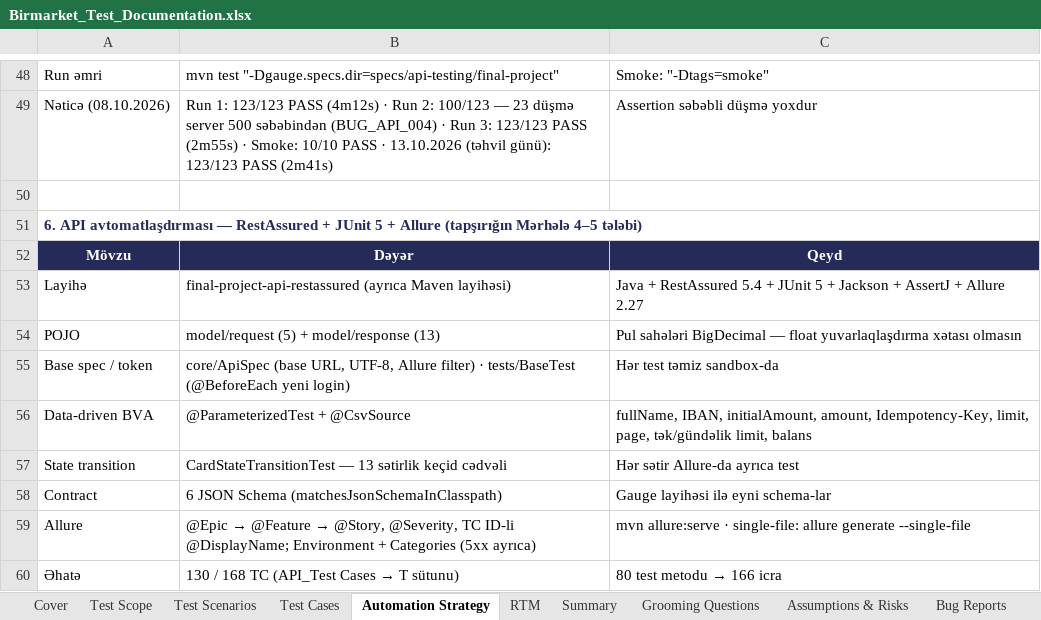
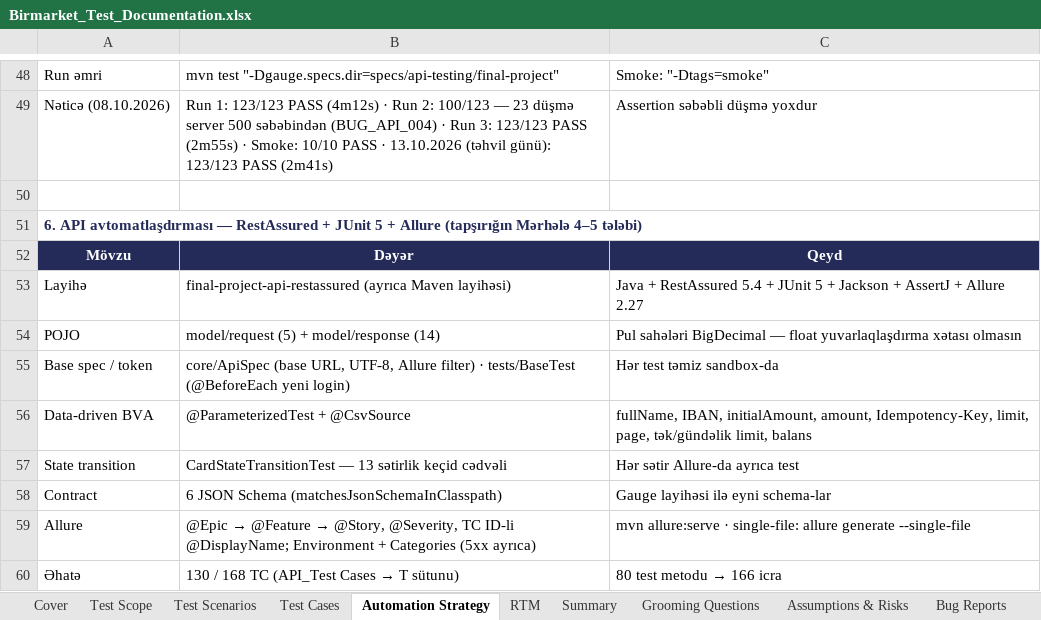
Before and after one commit to ZarifaBabayeva/birmarket-qa-final-project, an Excel workbook: docs/Birmarket_Test_Documentation.xlsx, sheet Automation Strategy, drawn as a sheet; only a part is shown, gaps mark what is left out; values as stored, in another font and other column widths than the file's, no borders; the diff names each change by its address in the sheet, - before the commit and + after, or states it on an @@ line.

Commit message:
update Excel

```diff
--- a/docs/Birmarket_Test_Documentation.xlsx (sheet Automation Strategy)
+++ b/docs/Birmarket_Test_Documentation.xlsx (sheet Automation Strategy)
-B54: model/request (5) + model/response (13)
+B54: model/request (5) + model/response (14)
```
